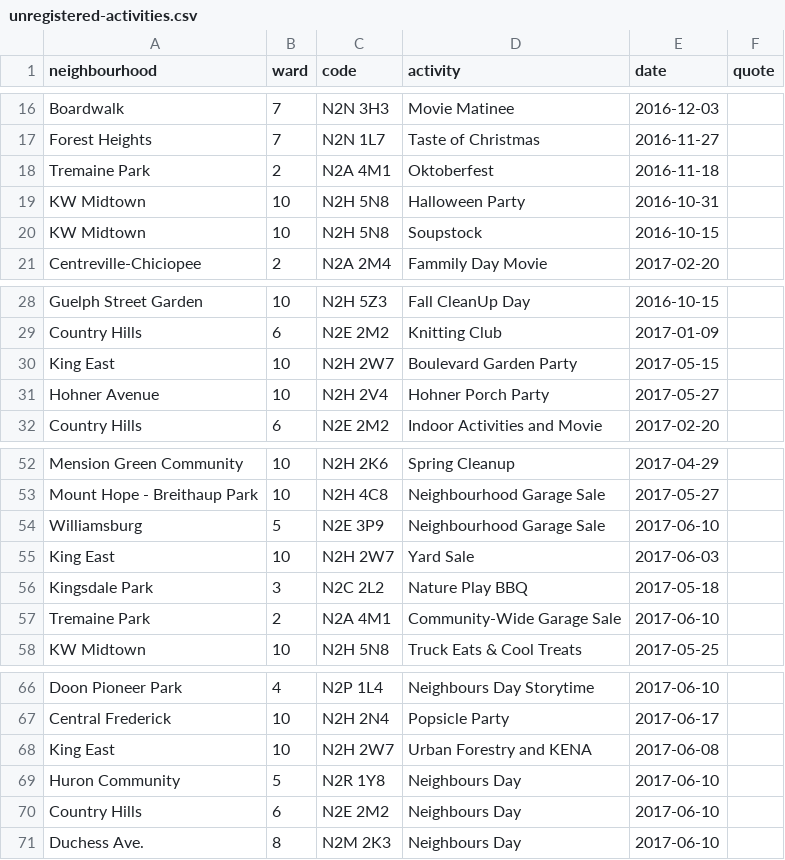
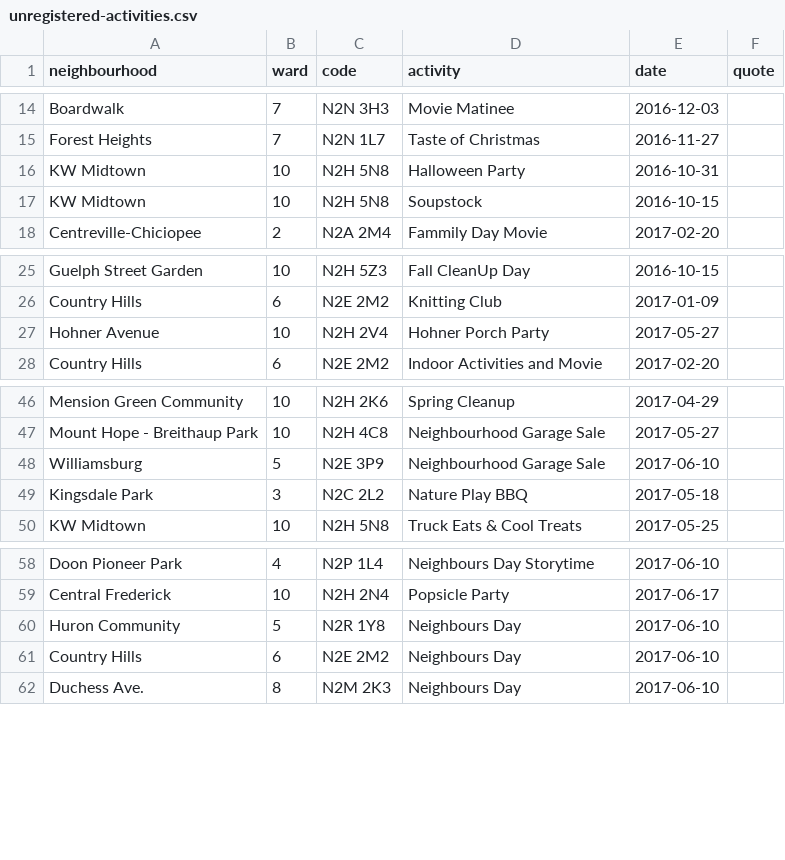
Before and after one commit to info-waterloo-region/festival-of-neighbourhoods, a CSV file: _data/unregistered-activities.csv, drawn as a sheet; only a part is shown, gaps mark what is left out; the diff covers the shown part only.

```diff
--- a/_data/unregistered-activities.csv
+++ b/_data/unregistered-activities.csv
@@ -17,3 +15,2 @@
 "Forest Heights",7,"N2N 1L7","Taste of Christmas","2016-11-27",""
-"Tremaine Park",2,"N2A 4M1","Oktoberfest","2016-11-18",""
 "KW Midtown",10,"N2H 5N8","Halloween Party","2016-10-31",""
@@ -29,3 +26,2 @@
 "Country Hills",6,"N2E 2M2","Knitting Club","2017-01-09",""
-"King East",10,"N2H 2W7","Boulevard Garden Party","2017-05-15",""
 "Hohner Avenue",10,"N2H 2V4","Hohner Porch Party","2017-05-27",""
@@ -54,5 +48,3 @@
 "Williamsburg",5,"N2E 3P9","Neighbourhood Garage Sale","2017-06-10",""
-"King East",10,"N2H 2W7","Yard Sale","2017-06-03",""
 "Kingsdale Park",3,"N2C 2L2","Nature Play BBQ","2017-05-18",""
-"Tremaine Park",2,"N2A 4M1","Community-Wide Garage Sale","2017-06-10",""
 "KW Midtown",10,"N2H 5N8","Truck Eats & Cool Treats","2017-05-25",""
@@ -67,3 +59,2 @@
 "Central Frederick",10,"N2H 2N4","Popsicle Party","2017-06-17",""
-"King East",10,"N2H 2W7","Urban Forestry and KENA","2017-06-08",""
 "Huron Community",5,"N2R 1Y8","Neighbours Day","2017-06-10",""
```
Also changed, not shown: 8 removed rows and 1 moved row elsewhere in this file, _data/codes.csv, _data/registered-activities.csv.
